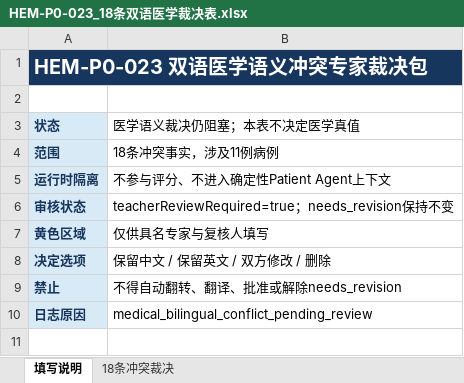
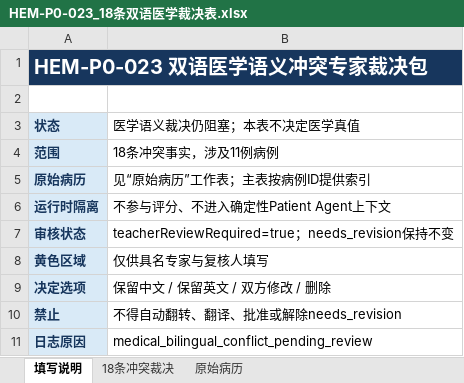
Before and after one commit to Niubi1v/hematuria-training-system, an Excel workbook: outputs/medical-review/HEM-P0-023_18条双语医学裁决表.xlsx, sheet 填写说明, drawn as a sheet; values as stored, in another font and other column widths than the file's, no borders; the diff names each change by its address in the sheet, - before the commit and + after, or states it on an @@ line.

```diff
--- a/outputs/medical-review/HEM-P0-023_18条双语医学裁决表.xlsx (sheet 填写说明)
+++ b/outputs/medical-review/HEM-P0-023_18条双语医学裁决表.xlsx (sheet 填写说明)
+sheet tab: 原始病历
+row 5: 原始病历 | 见“原始病历”工作表；主表按病例ID提供索引
```
Also changed, not shown: sheet 18条冲突裁决, 4 other files.
